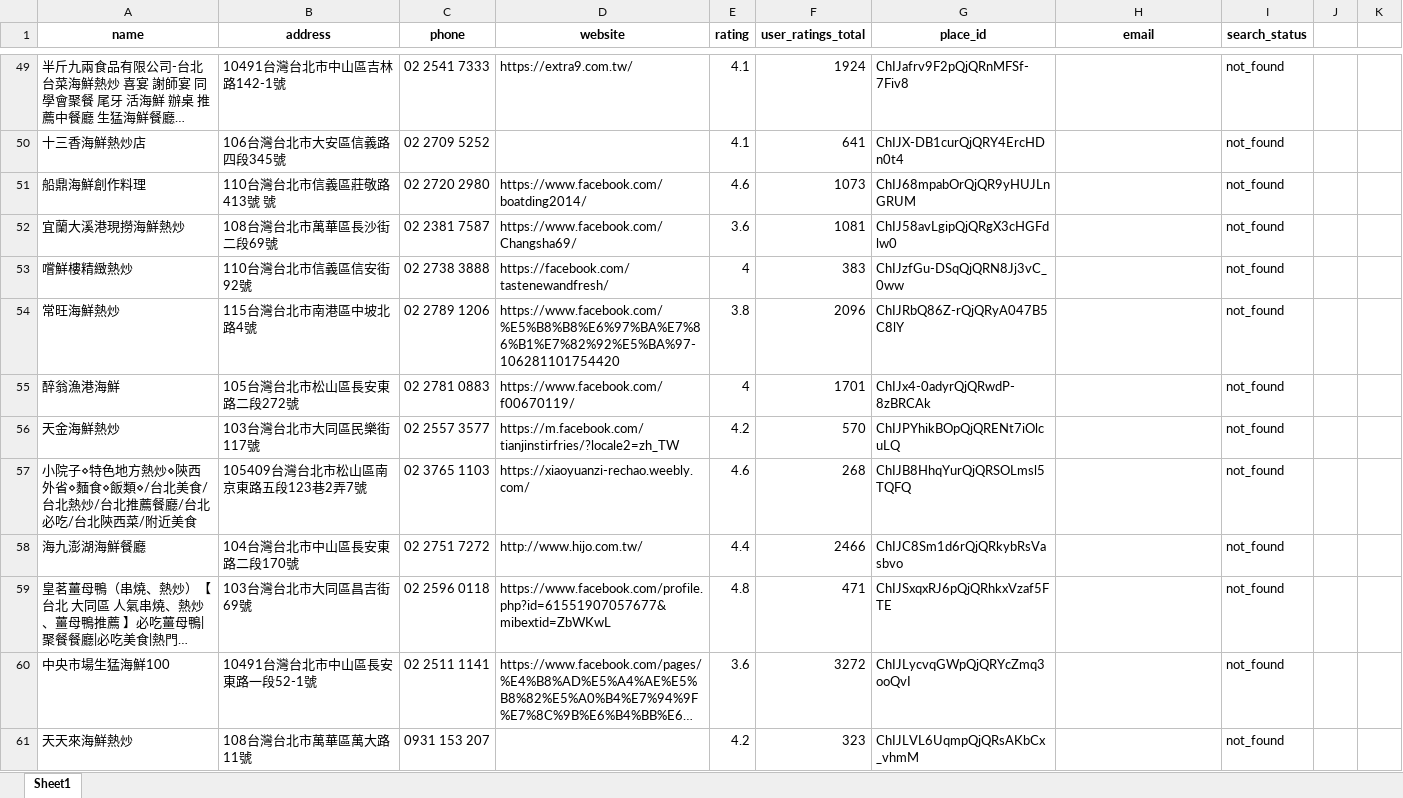
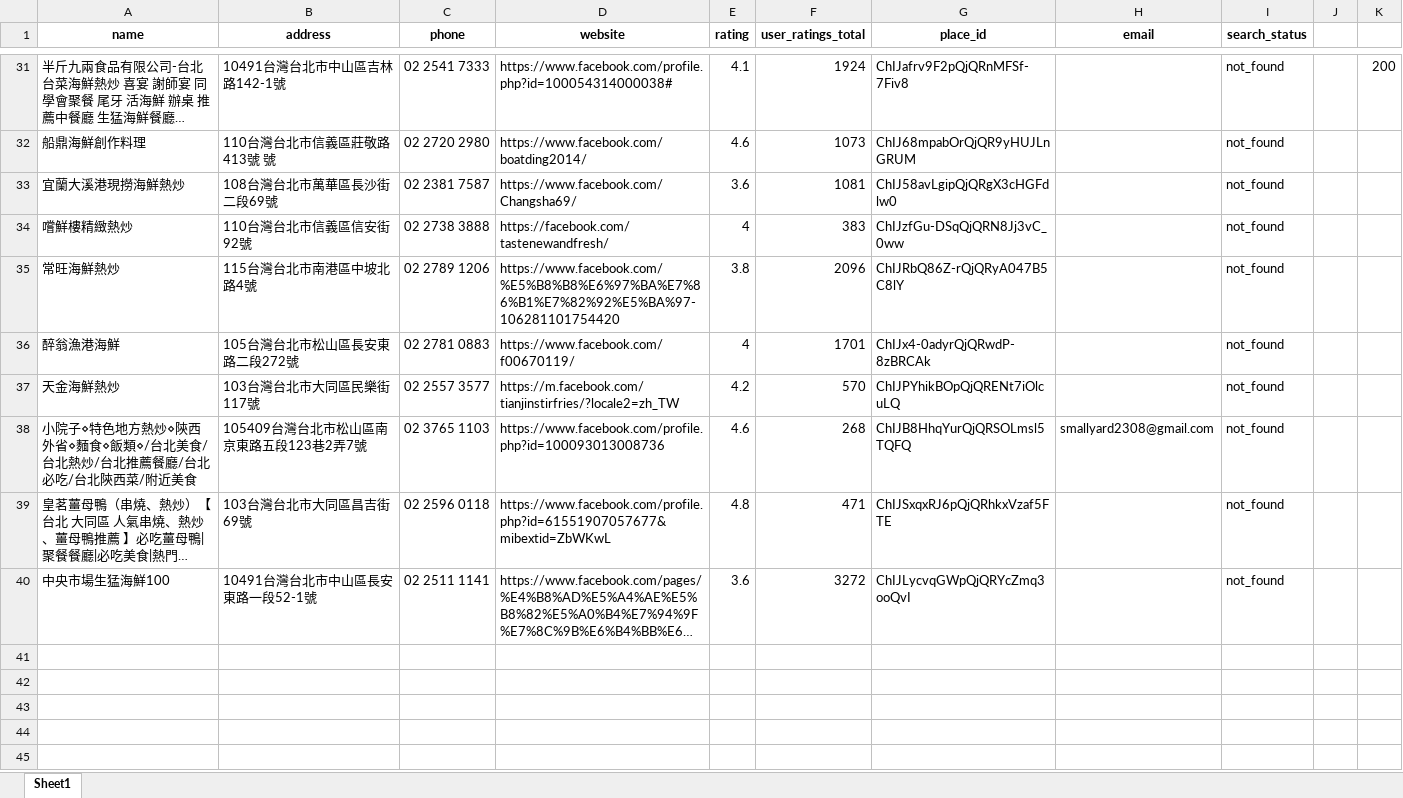
Before and after one commit to Neil515/byob-philly, an Excel workbook: restaurant_crawler/restaurant_data_台北_熱炒_20250910_192957_with_emails.xlsx, sheet Sheet1, drawn as a sheet; only a part is shown, gaps mark what is left out; long unchanged cells end in …; values as stored, in another font and other column widths than the file's, no borders; removed rows and columns are numbered as before the commit, all else as after; the diff covers the shown part only; the diff names each change by its address in the sheet, - before the commit and + after, or states it on an @@ line.

Commit message:
Update restaurant_data_台北_熱炒_20250910_192957_with_emails.xlsx

```diff
--- a/restaurant_crawler/restaurant_data_台北_熱炒_20250910_192957_with_emails.xlsx (sheet Sheet1)
+++ b/restaurant_crawler/restaurant_data_台北_熱炒_20250910_192957_with_emails.xlsx (sheet Sheet1)
-D31 (website): https://extra9.com.tw/
+D31 (website): https://www.facebook.com/profile.php?id=100054314000038#
-K31: (empty)
+K31: 200
-row 50: 十三香海鮮熱炒店 | 106台灣台北市大安區信義路四段345號 | 02 2709 5252 |  | 4.1 | 641 | ChIJX-DB1curQjQRY4ErcHDn0t4 |  | not_found
-D38 (website): https://xiaoyuanzi-rechao.weebly.com/
+D38 (website): https://www.facebook.com/profile.php?id=100093013008736
-H38 (email): (empty)
+H38 (email): smallyard2308@gmail.com
-row 58: 海九澎湖海鮮餐廳 | 104台灣台北市中山區長安東路二段170號 | 02 2751 7272 | http://www.hijo.com.tw/ | 4.4 | 2466 | ChIJC8Sm1d6rQjQRkybRsVasbvo |  | not_found
-row 61: 天天來海鮮熱炒 | 108台灣台北市萬華區萬大路11號 | 0931 153 207 |  | 4.2 | 323 | ChIJLVL6UqmpQjQRsAKbCx_vhmM |  | not_found
```
Also changed, not shown: 2 added rows, 20 removed rows and 1 edited cell elsewhere in this sheet.
